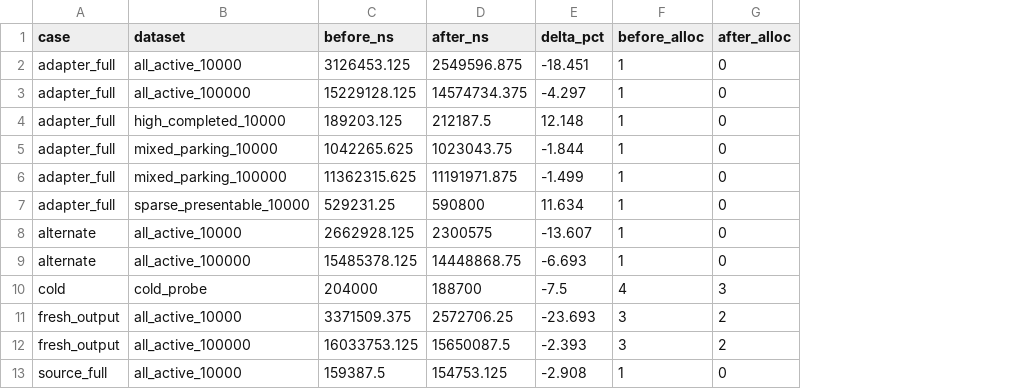
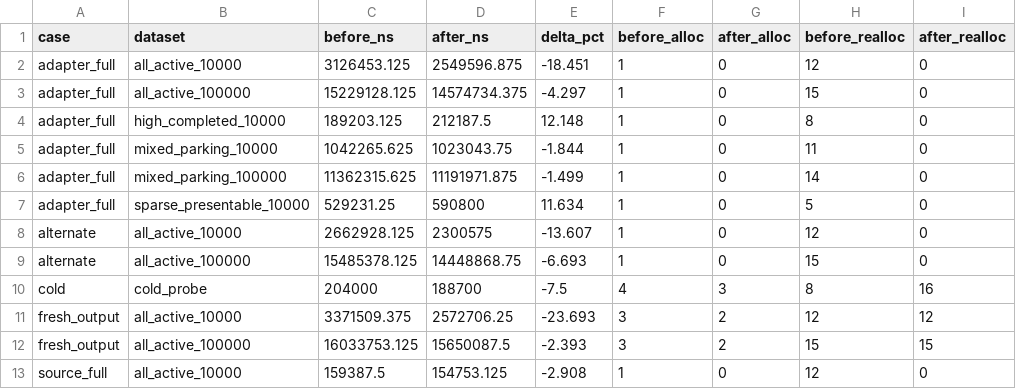
Before and after one commit to illusion-tech/laneflow, a CSV file: research/issue-712-borrowed-sources/results.csv, drawn as a sheet; only a part is shown; the diff names each change by its address in the sheet, - before the commit and + after, or states it on an @@ line.

Commit message:
fix(research): 复核反馈修正测量断言与证据汇总
source_full 纳入稳态逐样本零分配断言；CSV 行字段数校验拒绝截断行；
results.csv 增加重分配列（before_realloc/after_realloc）；组合脚本默认
StackHead 固定为完整 SHA；README 墙钟数字与提交的 results.csv 对齐
（修正此前误用第三轮数据的百分比）。

Refs: #712

```diff
--- a/research/issue-712-borrowed-sources/results.csv
+++ b/research/issue-712-borrowed-sources/results.csv
+column H (before_realloc), rows 2-13: 12 | 15 | 8 | 11 | 14 | 5 | 12 | 15 | 8 | 12 | 15 | 12
+column I (after_realloc), rows 2-13: 0 | 0 | 0 | 0 | 0 | 0 | 0 | 0 | 16 | 12 | 15 | 0
```
Also changed, not shown: 5 other files.
